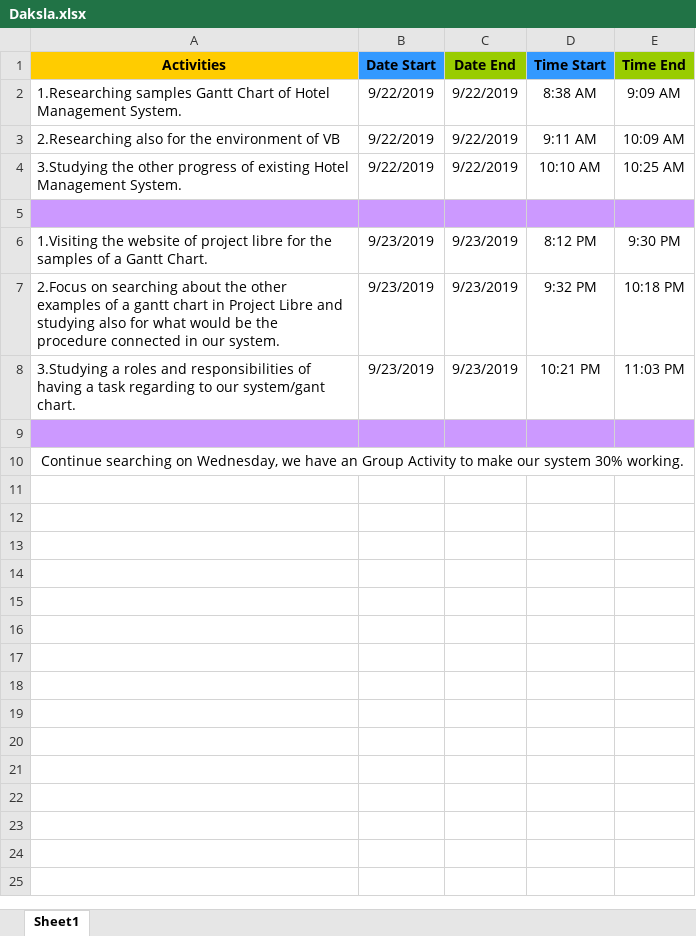
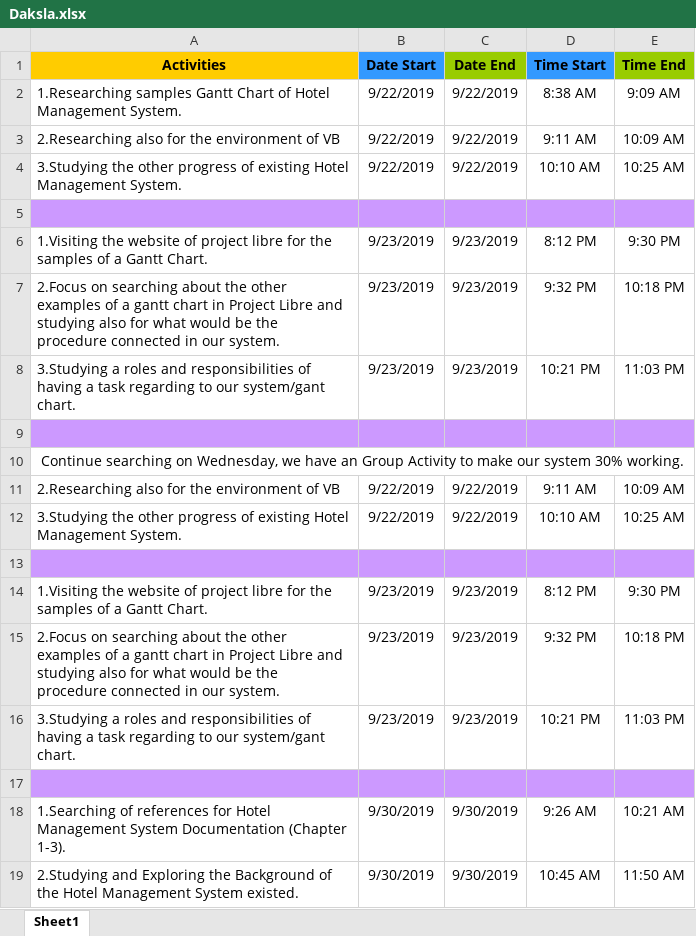
Before and after one commit to sakuragi214/SE_Grp1, an Excel workbook: Daksla.xlsx, sheet Sheet1, drawn as a sheet; values as stored, in another font and other column widths than the file's, no borders; the diff names each change by its address in the sheet, - before the commit and + after, or states it on an @@ line.

Commit message:
Add files via upload

```diff
--- a/Daksla.xlsx (sheet Sheet1)
+++ b/Daksla.xlsx (sheet Sheet1)
+row 11: 2.Researching also for the environment of VB | 9/22/2019 | 9/22/2019 | 9:11 AM | 10:09 AM
+row 12: 3.Studying the other progress of existing Hotel Management System. | 9/22/2019 | 9/22/2019 | 10:10 AM | 10:25 AM
+row 13: (empty)
+row 14: 1.Visiting the website of project libre for the samples of a Gantt Chart. | 9/23/2019 | 9/23/2019 | 8:12 PM | 9:30 PM
+row 15: 2.Focus on searching about the other examples of a gantt chart in Project Libre and studying also for what would be the procedure connected in our system. | 9/23/2019 | 9/23/2019 | 9:32 PM | 10:18 PM
+row 16: 3.Studying a roles and responsibilities of having a task regarding to our system/gant chart. | 9/23/2019 | 9/23/2019 | 10:21 PM | 11:03 PM
+row 17: (empty)
+row 18: 1.Searching of references for Hotel Management System Documentation (Chapter 1-3). | 9/30/2019 | 9/30/2019 | 9:26 AM | 10:21 AM
+row 19: 2.Studying and Exploring the Background of the Hotel Management System existed. | 9/30/2019 | 9/30/2019 | 10:45 AM | 11:50 AM
```
